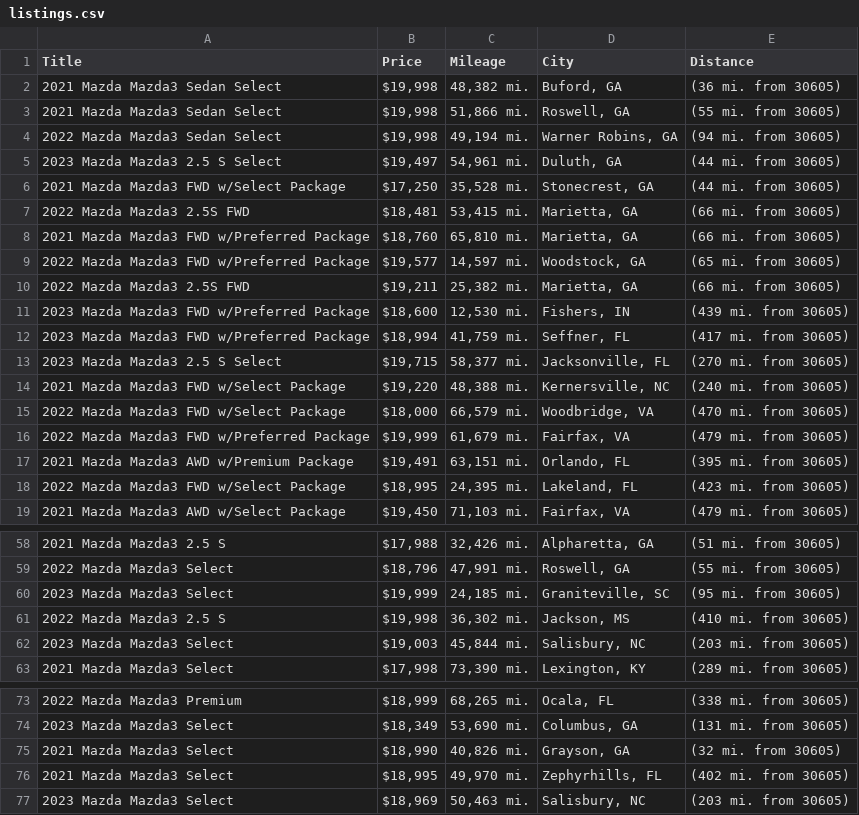
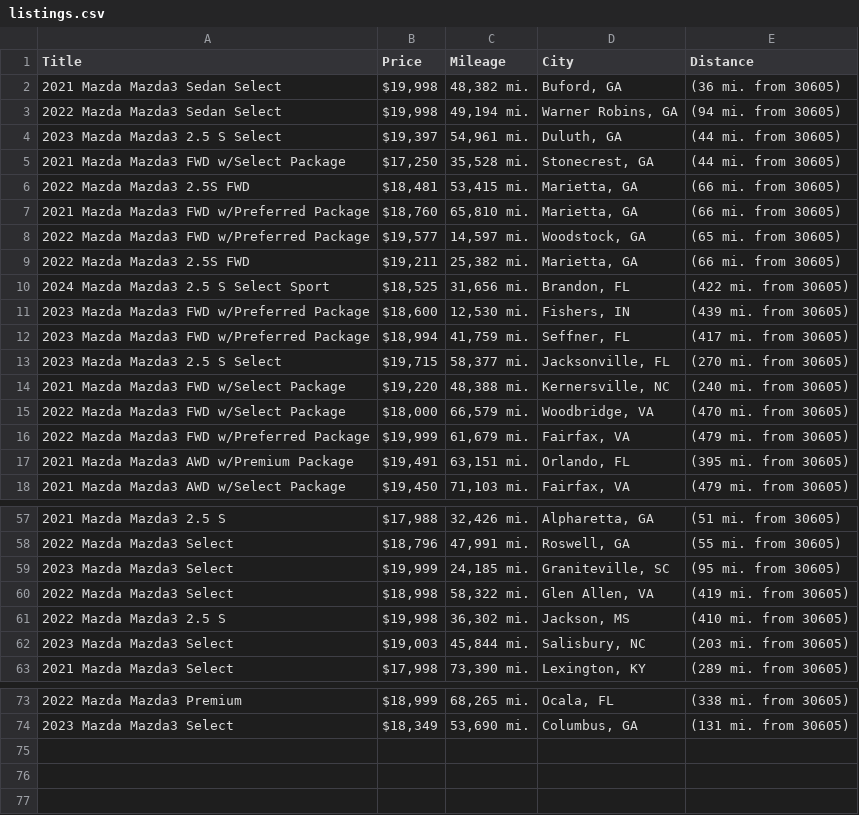
Before and after one commit to jwd0526/go-practice, a CSV file: listings.csv, drawn as a sheet; only a part is shown, gaps mark what is left out; the diff covers the shown part only.

```diff
--- a/listings.csv
+++ b/listings.csv
@@ -2,5 +2,4 @@ Title,Price,Mileage,City,Distance
 2021 Mazda Mazda3 Sedan Select,"$19,998","48,382 mi.","Buford, GA",(36 mi. from 30605)
-2021 Mazda Mazda3 Sedan Select,"$19,998","51,866 mi.","Roswell, GA",(55 mi. from 30605)
 2022 Mazda Mazda3 Sedan Select,"$19,998","49,194 mi.","Warner Robins, GA",(94 mi. from 30605)
-2023 Mazda Mazda3 2.5 S Select,"$19,497","54,961 mi.","Duluth, GA",(44 mi. from 30605)
+2023 Mazda Mazda3 2.5 S Select,"$19,397","54,961 mi.","Duluth, GA",(44 mi. from 30605)
 2021 Mazda Mazda3 FWD w/Select Package,"$17,250","35,528 mi.","Stonecrest, GA",(44 mi. from 30605)
@@ -10,2 +9,3 @@ Title,Price,Mileage,City,Distance
 2022 Mazda Mazda3 2.5S FWD,"$19,211","25,382 mi.","Marietta, GA",(66 mi. from 30605)
+2024 Mazda Mazda3 2.5 S Select Sport,"$18,525","31,656 mi.","Brandon, FL",(422 mi. from 30605)
 2023 Mazda Mazda3 FWD w/Preferred Package,"$18,600","12,530 mi.","Fishers, IN",(439 mi. from 30605)
@@ -17,3 +17,2 @@ Title,Price,Mileage,City,Distance
 2021 Mazda Mazda3 AWD w/Premium Package,"$19,491","63,151 mi.","Orlando, FL",(395 mi. from 30605)
-2022 Mazda Mazda3 FWD w/Select Package,"$18,995","24,395 mi.","Lakeland, FL",(423 mi. from 30605)
 2021 Mazda Mazda3 AWD w/Select Package,"$19,450","71,103 mi.","Fairfax, VA",(479 mi. from 30605)
@@ -60,2 +59,3 @@ Title,Price,Mileage,City,Distance
 2023 Mazda Mazda3 Select,"$19,999","24,185 mi.","Graniteville, SC",(95 mi. from 30605)
+2022 Mazda Mazda3 Select,"$18,998","58,322 mi.","Glen Allen, VA",(419 mi. from 30605)
 2022 Mazda Mazda3 2.5 S,"$19,998","36,302 mi.","Jackson, MS",(410 mi. from 30605)
@@ -74,4 +74 @@ Title,Price,Mileage,City,Distance
 2023 Mazda Mazda3 Select,"$18,349","53,690 mi.","Columbus, GA",(131 mi. from 30605)
-2021 Mazda Mazda3 Select,"$18,990","40,826 mi.","Grayson, GA",(32 mi. from 30605)
-2021 Mazda Mazda3 Select,"$18,995","49,970 mi.","Zephyrhills, FL",(402 mi. from 30605)
-2023 Mazda Mazda3 Select,"$18,969","50,463 mi.","Salisbury, NC",(203 mi. from 30605)
```
Also changed, not shown: 2 edited cells elsewhere in this file, 1 other file.
